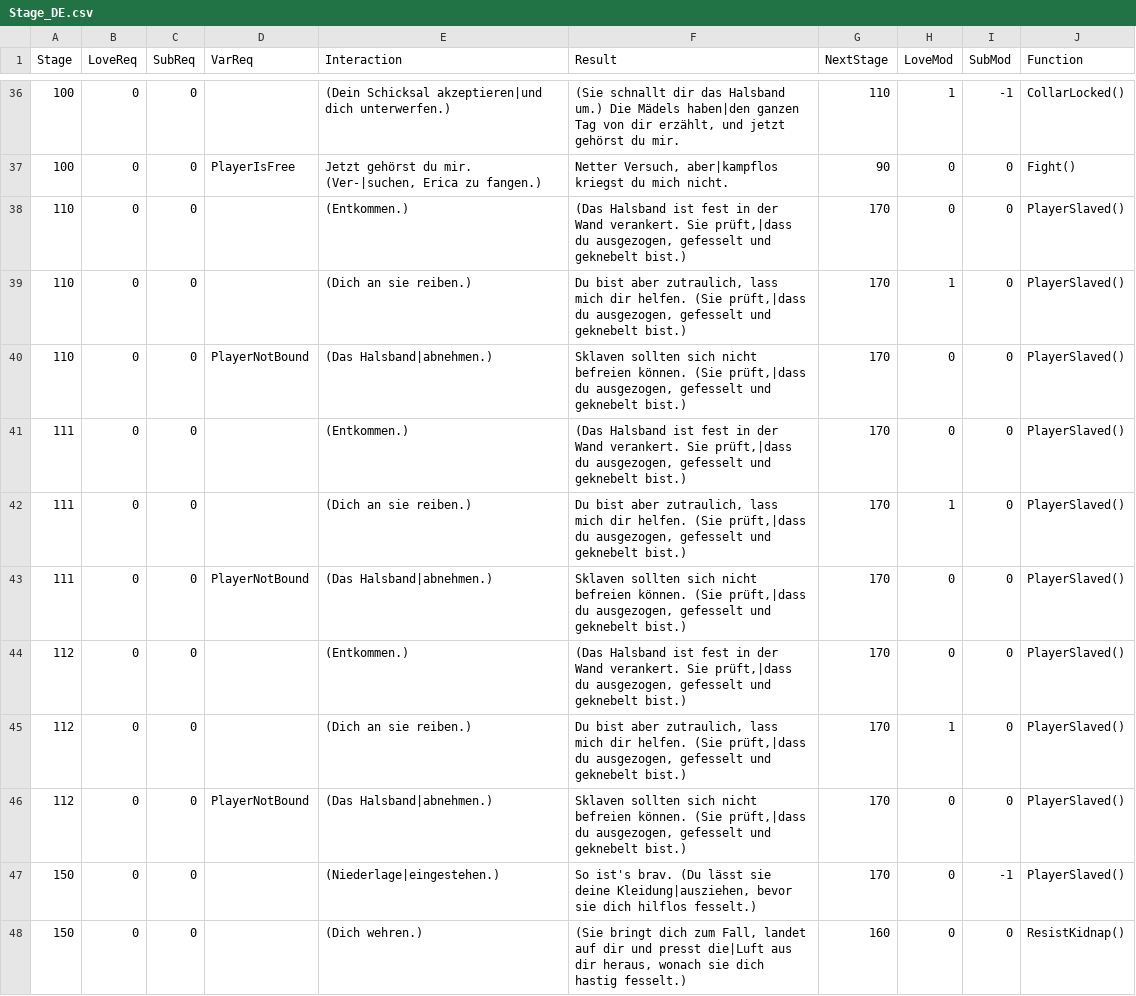
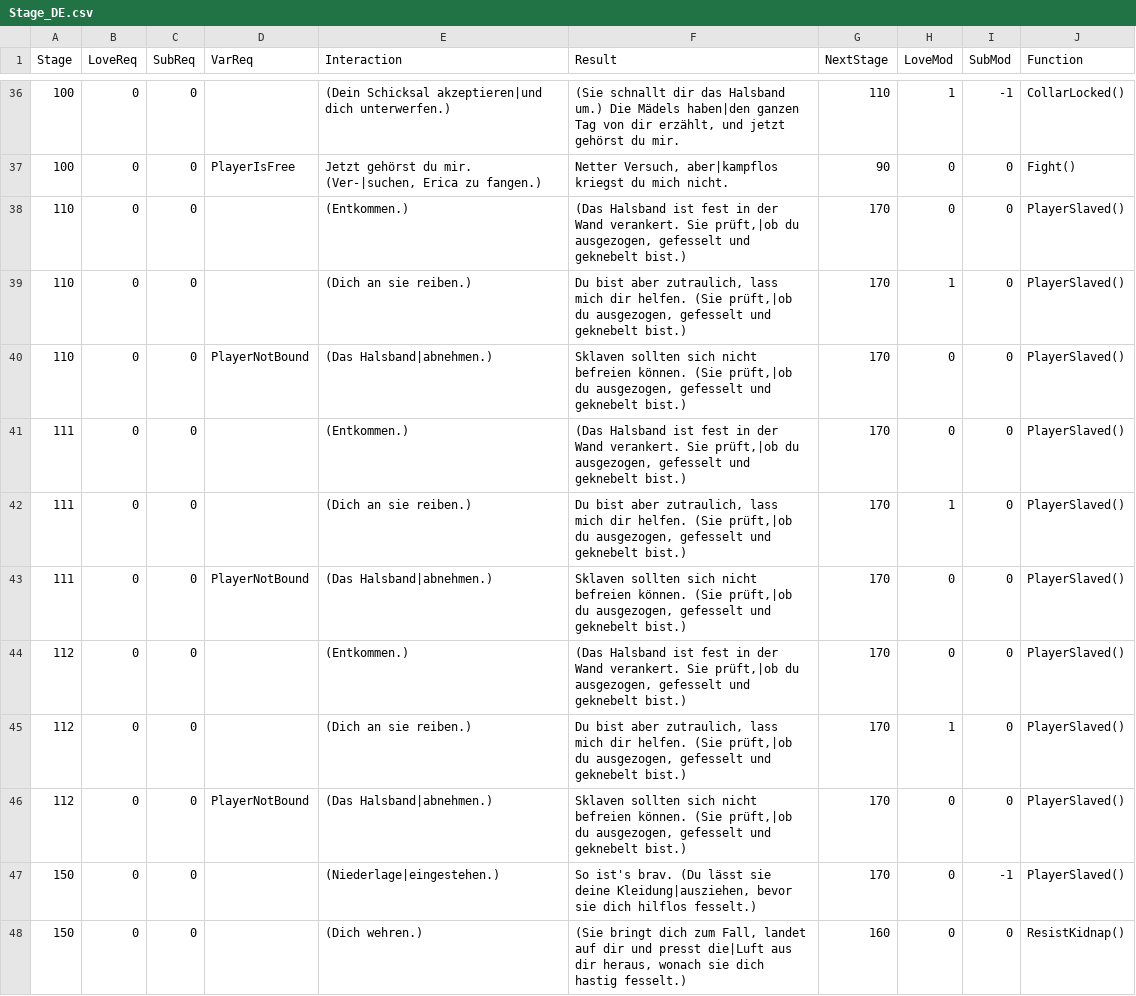
Before and after one commit to adokilume/Bondage-College, a CSV file: C101_KinbakuClub/Erica/Stage_DE.csv, drawn as a sheet; only a part is shown, gaps mark what is left out.

Commit message:
German Kinbaku Club: minor corrections

```diff
--- a/C101_KinbakuClub/Erica/Stage_DE.csv
+++ b/C101_KinbakuClub/Erica/Stage_DE.csv
@@ -37,11 +37,11 @@ Stage,LoveReq,SubReq,VarReq,Interaction,Result,NextStage,LoveMod,SubMod,Function
 100,0,0,PlayerIsFree,"Jetzt gehörst du mir. (Ver-|suchen, Erica zu fangen.)","Netter Versuch, aber|kampflos kriegst du mich nicht.",90,0,0,Fight()
-110,0,0,,(Entkommen.),"(Das Halsband ist fest in der Wand verankert. Sie prüft,|dass du ausgezogen, gefesselt und geknebelt bist.)",170,0,0,PlayerSlaved()
-110,0,0,,(Dich an sie reiben.),"Du bist aber zutraulich, lass mich dir helfen. (Sie prüft,|dass du ausgezogen, gefesselt und geknebelt bist.)",170,1,0,PlayerSlaved()
-110,0,0,PlayerNotBound,(Das Halsband|abnehmen.),"Sklaven sollten sich nicht befreien können. (Sie prüft,|dass du ausgezogen, gefesselt und geknebelt bist.)",170,0,0,PlayerSlaved()
-111,0,0,,(Entkommen.),"(Das Halsband ist fest in der Wand verankert. Sie prüft,|dass du ausgezogen, gefesselt und geknebelt bist.)",170,0,0,PlayerSlaved()
-111,0,0,,(Dich an sie reiben.),"Du bist aber zutraulich, lass mich dir helfen. (Sie prüft,|dass du ausgezogen, gefesselt und geknebelt bist.)",170,1,0,PlayerSlaved()
-111,0,0,PlayerNotBound,(Das Halsband|abnehmen.),"Sklaven sollten sich nicht befreien können. (Sie prüft,|dass du ausgezogen, gefesselt und geknebelt bist.)",170,0,0,PlayerSlaved()
-112,0,0,,(Entkommen.),"(Das Halsband ist fest in der Wand verankert. Sie prüft,|dass du ausgezogen, gefesselt und geknebelt bist.)",170,0,0,PlayerSlaved()
-112,0,0,,(Dich an sie reiben.),"Du bist aber zutraulich, lass mich dir helfen. (Sie prüft,|dass du ausgezogen, gefesselt und geknebelt bist.)",170,1,0,PlayerSlaved()
-112,0,0,PlayerNotBound,(Das Halsband|abnehmen.),"Sklaven sollten sich nicht befreien können. (Sie prüft,|dass du ausgezogen, gefesselt und geknebelt bist.)",170,0,0,PlayerSlaved()
+110,0,0,,(Entkommen.),"(Das Halsband ist fest in der Wand verankert. Sie prüft,|ob du ausgezogen, gefesselt und geknebelt bist.)",170,0,0,PlayerSlaved()
+110,0,0,,(Dich an sie reiben.),"Du bist aber zutraulich, lass mich dir helfen. (Sie prüft,|ob du ausgezogen, gefesselt und geknebelt bist.)",170,1,0,PlayerSlaved()
+110,0,0,PlayerNotBound,(Das Halsband|abnehmen.),"Sklaven sollten sich nicht befreien können. (Sie prüft,|ob du ausgezogen, gefesselt und geknebelt bist.)",170,0,0,PlayerSlaved()
+111,0,0,,(Entkommen.),"(Das Halsband ist fest in der Wand verankert. Sie prüft,|ob du ausgezogen, gefesselt und geknebelt bist.)",170,0,0,PlayerSlaved()
+111,0,0,,(Dich an sie reiben.),"Du bist aber zutraulich, lass mich dir helfen. (Sie prüft,|ob du ausgezogen, gefesselt und geknebelt bist.)",170,1,0,PlayerSlaved()
+111,0,0,PlayerNotBound,(Das Halsband|abnehmen.),"Sklaven sollten sich nicht befreien können. (Sie prüft,|ob du ausgezogen, gefesselt und geknebelt bist.)",170,0,0,PlayerSlaved()
+112,0,0,,(Entkommen.),"(Das Halsband ist fest in der Wand verankert. Sie prüft,|ob du ausgezogen, gefesselt und geknebelt bist.)",170,0,0,PlayerSlaved()
+112,0,0,,(Dich an sie reiben.),"Du bist aber zutraulich, lass mich dir helfen. (Sie prüft,|ob du ausgezogen, gefesselt und geknebelt bist.)",170,1,0,PlayerSlaved()
+112,0,0,PlayerNotBound,(Das Halsband|abnehmen.),"Sklaven sollten sich nicht befreien können. (Sie prüft,|ob du ausgezogen, gefesselt und geknebelt bist.)",170,0,0,PlayerSlaved()
 150,0,0,,(Niederlage|eingestehen.),"So ist's brav. (Du lässt sie deine Kleidung|ausziehen, bevor sie dich hilflos fesselt.)",170,0,-1,PlayerSlaved()
```
Also changed, not shown: C101_KinbakuClub/RopeGroup/Stage_DE.csv, C999_Common/Blindfold/Stage_DE.csv.
